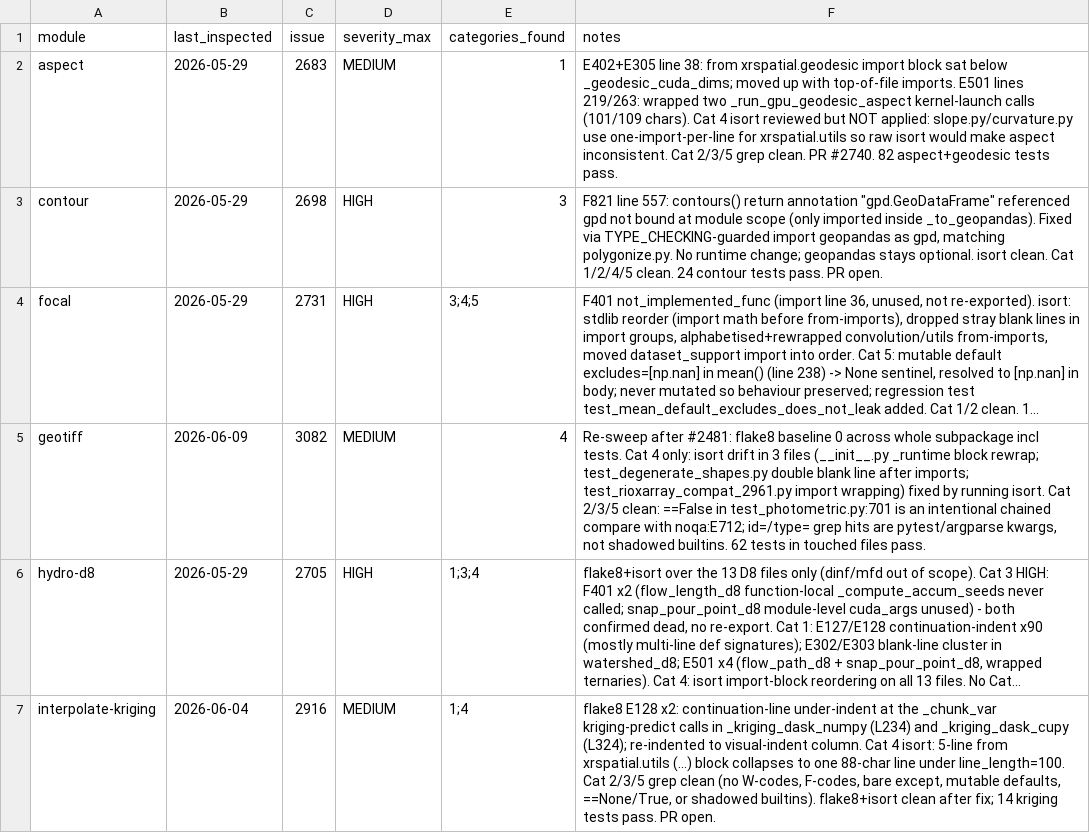
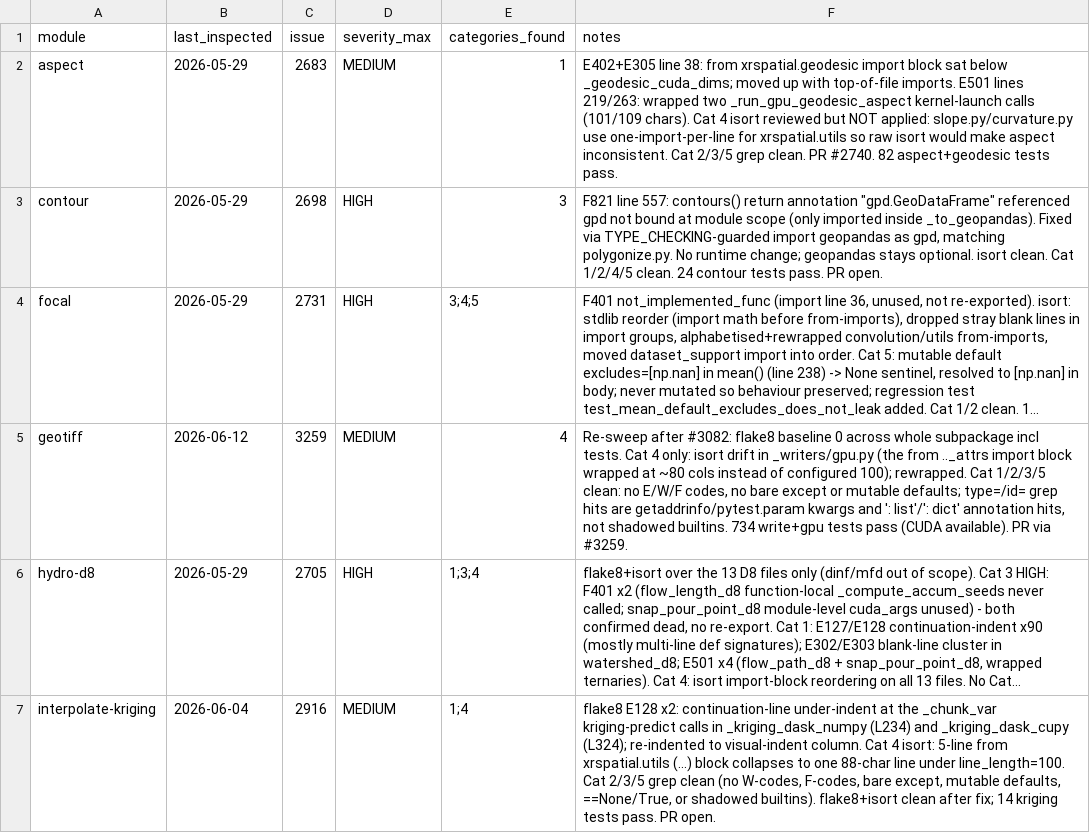
Before and after one commit to makepath/xarray-spatial, a CSV file: .claude/sweep-style-state.csv, drawn as a sheet; only a part is shown; long unchanged cells end in …; the diff names each change by its address in the sheet, - before the commit and + after, or states it on an @@ line.

Commit message:
Rewrap _attrs import in geotiff/_writers/gpu.py to isort line_length=100 (#3259)

```diff
--- a/.claude/sweep-style-state.csv
+++ b/.claude/sweep-style-state.csv
-B5 (last_inspected): 2026-06-09
+B5 (last_inspected): 2026-06-12
-C5 (issue): 3082
+C5 (issue): 3259
-F5 (notes): Re-sweep after #2481: flake8 baseline 0 across whole subpackage incl tests. Cat 4 only: isort drift in 3 files (__init__.py _runtime block rewrap; test_degenerate_shapes.py double blank line after imports; test_rioxarray_compat_2961.py import wrapping) fixed by running isort. Cat 2/3/5 clean: ==False in test_photometric.py:701 is an intentional chained compare with noqa:E712; id=/type= grep hits are pytest/argparse kwargs, not shadowed builtins. 62 tests in touched files pass.
+F5 (notes): Re-sweep after #3082: flake8 baseline 0 across whole subpackage incl tests. Cat 4 only: isort drift in _writers/gpu.py (the from .._attrs import block wrapped at ~80 cols instead of configured 100); rewrapped. Cat 1/2/3/5 clean: no E/W/F codes, no bare except or mutable defaults; type=/id= grep hits are getaddrinfo/pytest.param kwargs and ': list'/': dict' annotation hits, not shadowed builtins. 734 write+gpu tests pass (CUDA available). PR via #3259.
```
Also changed, not shown: 1 other file.
